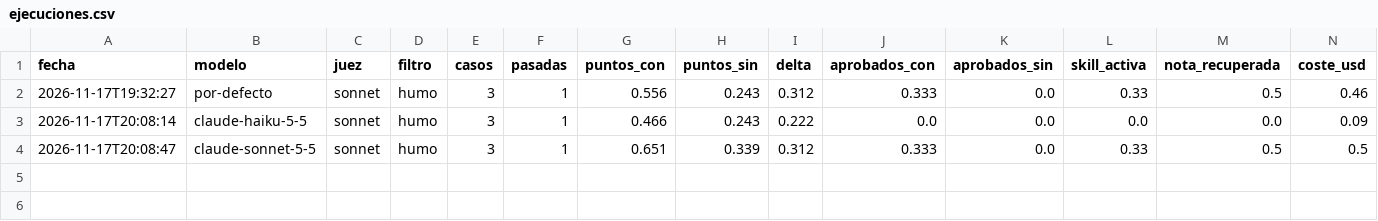
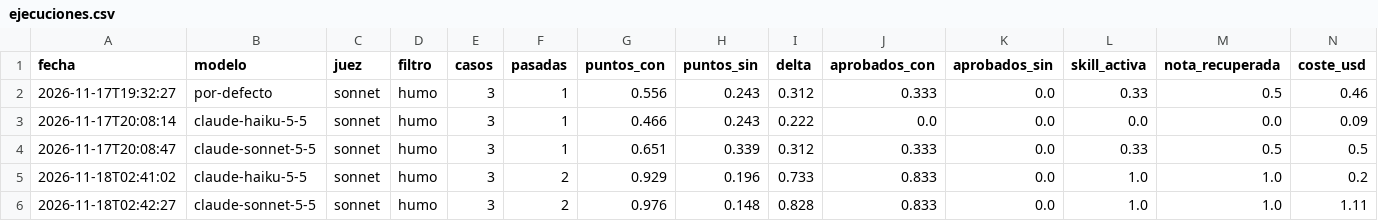
Before and after one commit to AS-prog/ai-act-advisor, a CSV file: plugins/ai-act-advisor/evals/historial/ejecuciones.csv, drawn as a sheet; only a part is shown; rows hold the shown columns only; the diff names each change by its address in the sheet, - before the commit and + after, or states it on an @@ line.

```diff
--- a/plugins/ai-act-advisor/evals/historial/ejecuciones.csv
+++ b/plugins/ai-act-advisor/evals/historial/ejecuciones.csv
+row 5: 2026-11-18T02:41:02 | claude-haiku-5-5 | sonnet | humo | 3 | 2 | 0.929 | 0.196 | 0.733 | 0.833 | 0.0 | 1.0 | 1.0 | 0.2
+row 6: 2026-11-18T02:42:27 | claude-sonnet-5-5 | sonnet | humo | 3 | 2 | 0.976 | 0.148 | 0.828 | 0.833 | 0.0 | 1.0 | 1.0 | 1.11
```
Also changed, not shown: plugins/ai-act-advisor/evals/historial/casos.csv, 1 other file.
